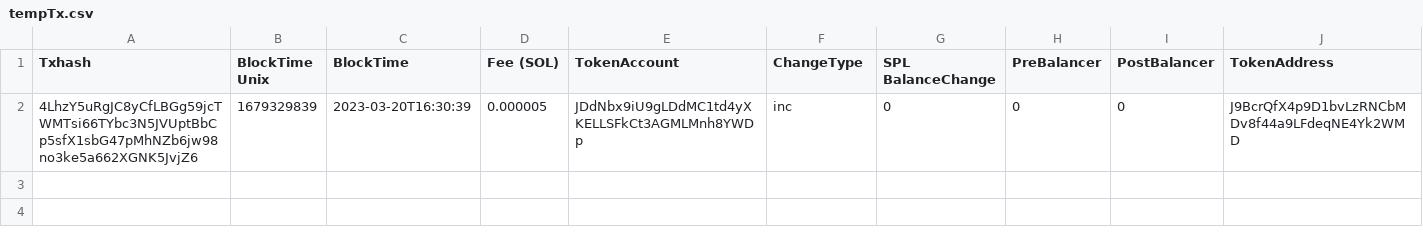
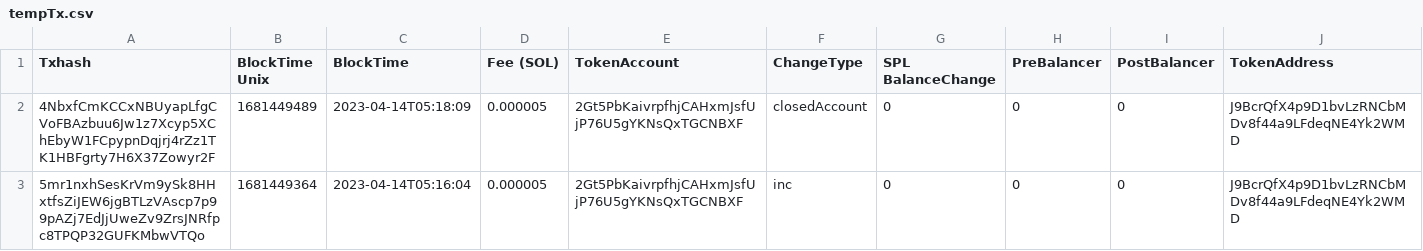
Before and after one commit to Gitmazter/ISC-holder-page, a CSV file: python_service/csv_files/tempTx.csv, drawn as a sheet; only a part is shown; addresses are those after the commit; rows hold the shown columns only; the diff names each change by its address in the sheet, - before the commit and + after, or states it on an @@ line.

```diff
--- a/python_service/csv_files/tempTx.csv
+++ b/python_service/csv_files/tempTx.csv
+row 2: 4NbxfCmKCCxNBUyapLfgCVoFBAzbuu6Jw1z7Xcyp5XChEbyW1FCpypnDqjrj4rZz1TK1HBFgrty7H6X37Zowyr2F | 1681449489 | 2023-04-14T05:18:09 | 0.000005 | 2Gt5PbKaivrpfhjCAHxmJsfUjP76U5gYKNsQxTGCNBXF | closedAccount | 0 | 0 | 0 | J9BcrQfX4p9D1bvLzRNCbMDv8f44a9LFdeqNE4Yk2WMD
-A3 (Txhash): 4LhzY5uRgJC8yCfLBGg59jcTWMTsi66TYbc3N5JVUptBbCp5sfX1sbG47pMhNZb6jw98no3ke5a662XGNK5JvjZ6
+A3 (Txhash): 5mr1nxhSesKrVm9ySk8HHxtfsZiJEW6jgBTLzVAscp7p99pAZj7EdJjUweZv9ZrsJNRfpc8TPQP32GUFKMbwVTQo
-B3 (BlockTime Unix): 1679329839
+B3 (BlockTime Unix): 1681449364
-C3 (BlockTime): 2023-03-20T16:30:39
+C3 (BlockTime): 2023-04-14T05:16:04
-E3 (TokenAccount): JDdNbx9iU9gLDdMC1td4yXKELLSFkCt3AGMLMnh8YWDp
+E3 (TokenAccount): 2Gt5PbKaivrpfhjCAHxmJsfUjP76U5gYKNsQxTGCNBXF
```
Also changed, not shown: 5 other files.
